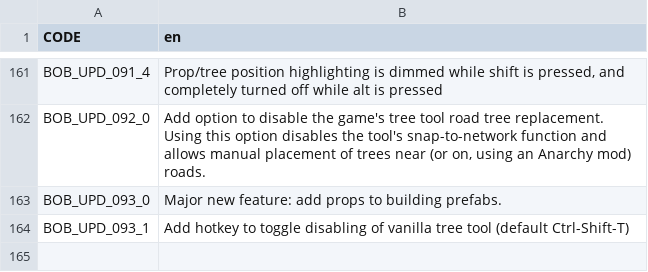
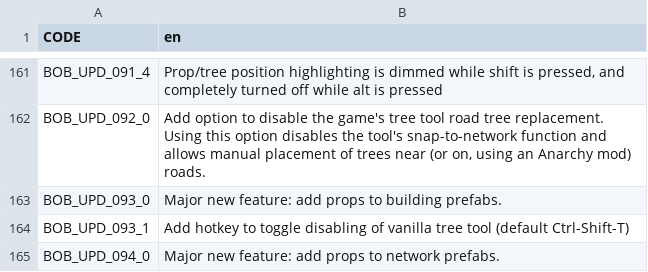
Before and after one commit to algernon-A/BOB, a CSV file: Translations/en.csv, drawn as a sheet; only a part is shown, gaps mark what is left out.

```diff
--- a/Translations/en.csv
+++ b/Translations/en.csv
@@ -164 +164,2 @@
 "BOB_UPD_093_1","Add hotkey to toggle disabling of vanilla tree tool (default Ctrl-Shift-T)"
+"BOB_UPD_094_0","Major new feature: add props to network prefabs."
```
Also changed, not shown: 4 other files.
